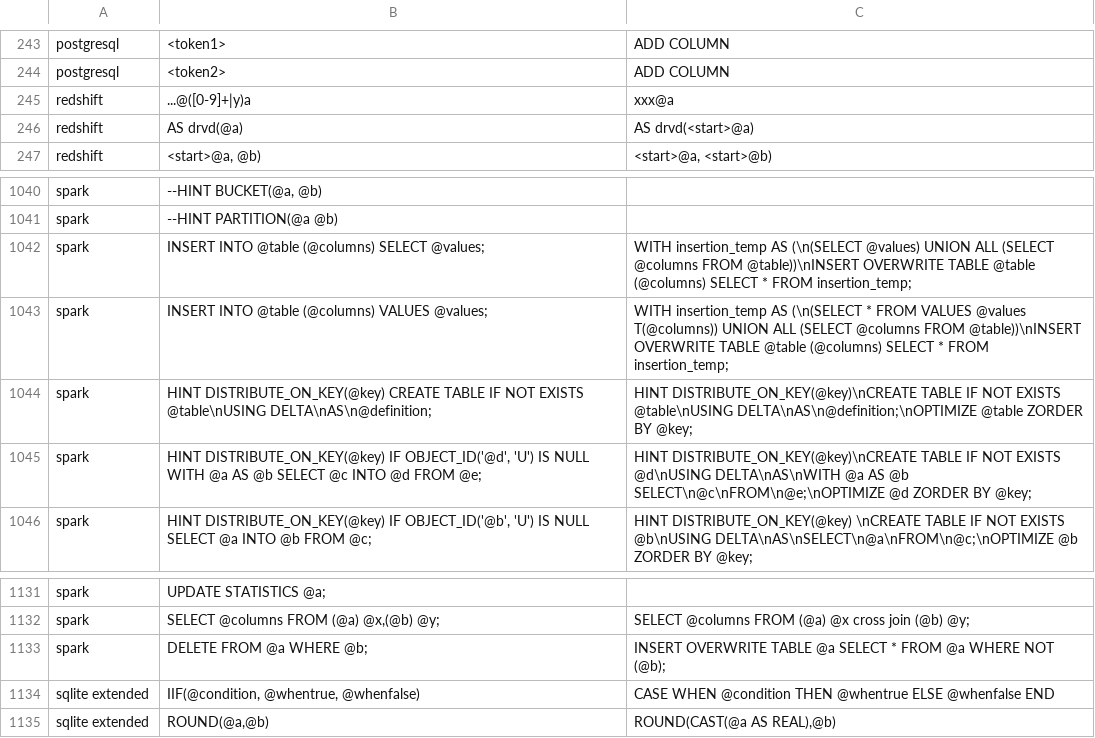
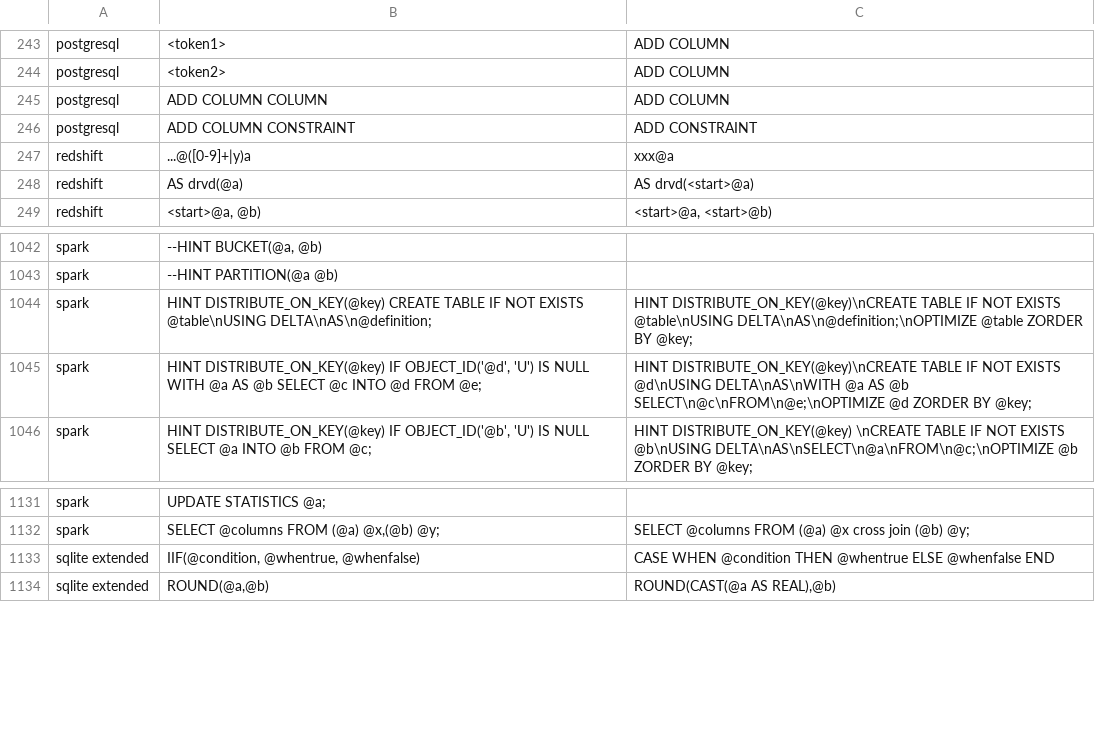
Before and after one commit to cran/SqlRender, a CSV file: inst/csv/replacementPatterns.csv, drawn as a sheet; only a part is shown, gaps mark what is left out; removed rows and columns are numbered as before the commit, all else as after; the diff names each change by its address in the sheet, - before the commit and + after, or states it on an @@ line.

```diff
--- a/inst/csv/replacementPatterns.csv
+++ b/inst/csv/replacementPatterns.csv
+row 245: postgresql | ADD COLUMN COLUMN | ADD COLUMN
+row 246: postgresql | ADD COLUMN CONSTRAINT | ADD CONSTRAINT
-row 1042: spark | INSERT INTO @table (@columns) SELECT @values; | WITH insertion_temp AS (\n(SELECT @values) UNION ALL (SELECT @columns FROM @table))\nINSERT OVERWRITE TABLE @table (@columns) SELECT * FROM insertion_temp;
-row 1043: spark | INSERT INTO @table (@columns) VALUES @values; | WITH insertion_temp AS (\n(SELECT * FROM VALUES @values T(@columns)) UNION ALL (SELECT @columns FROM @table))\nINSERT OVERWRITE TABLE @table (@columns) SELECT * FROM insertion_temp;
-row 1133: spark | DELETE FROM @a WHERE @b; | INSERT OVERWRITE TABLE @a SELECT * FROM @a WHERE NOT (@b);
```
Also changed, not shown: 8 other files.
